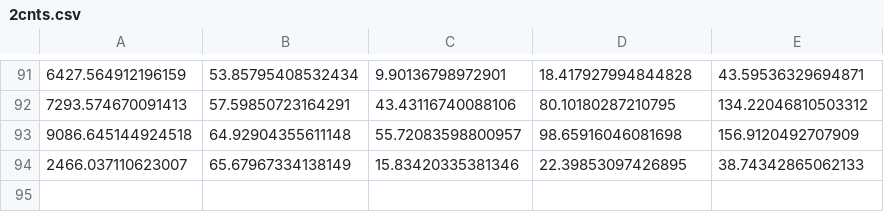
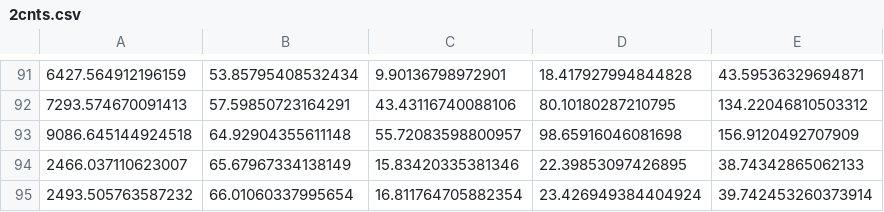
Before and after one commit to lffelmann/coincount, a CSV file: svm/csvfiles/2cnts.csv, drawn as a sheet; only a part is shown, gaps mark what is left out; the diff names each change by its address in the sheet, - before the commit and + after, or states it on an @@ line.

```diff
--- a/svm/csvfiles/2cnts.csv
+++ b/svm/csvfiles/2cnts.csv
+row 95: 2493.505763587232 | 66.01060337995654 | 16.811764705882354 | 23.426949384404924 | 39.742453260373914
```
Also changed, not shown: svm/csvfiles/1cnts.csv, svm/csvfiles/5cnts.csv.
